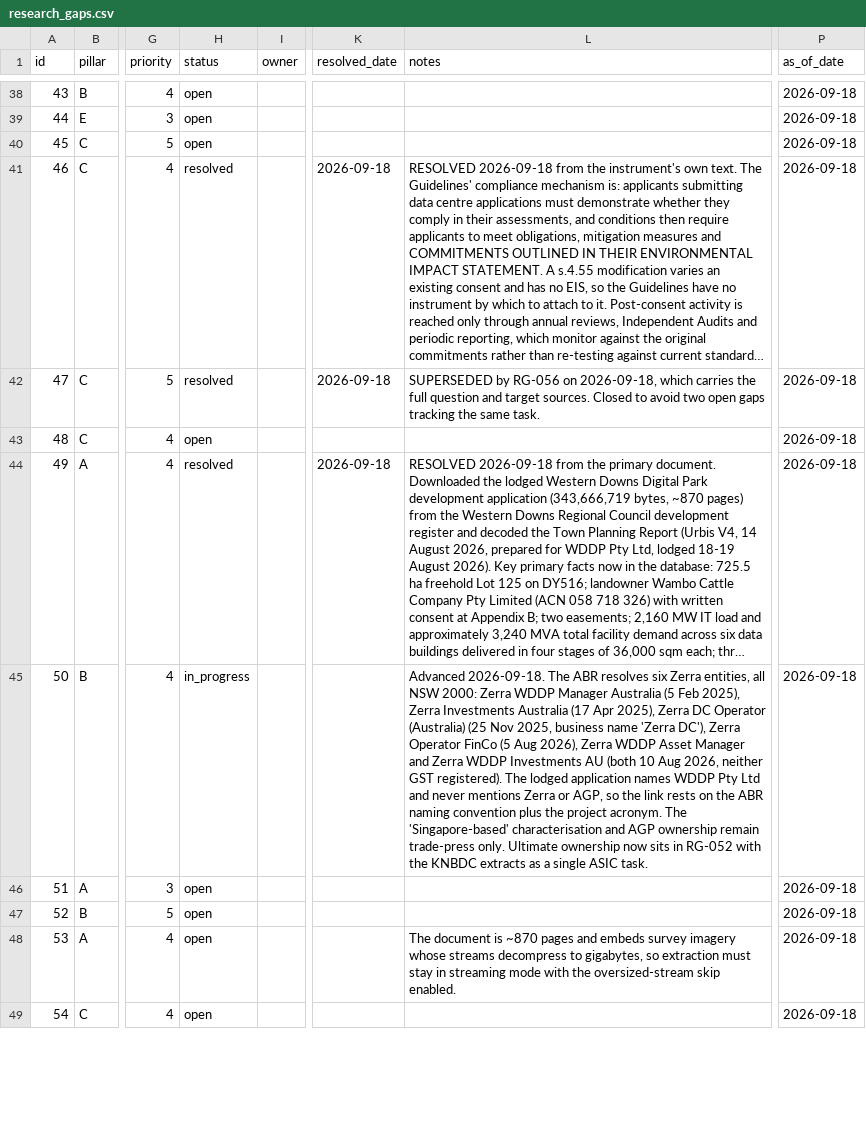
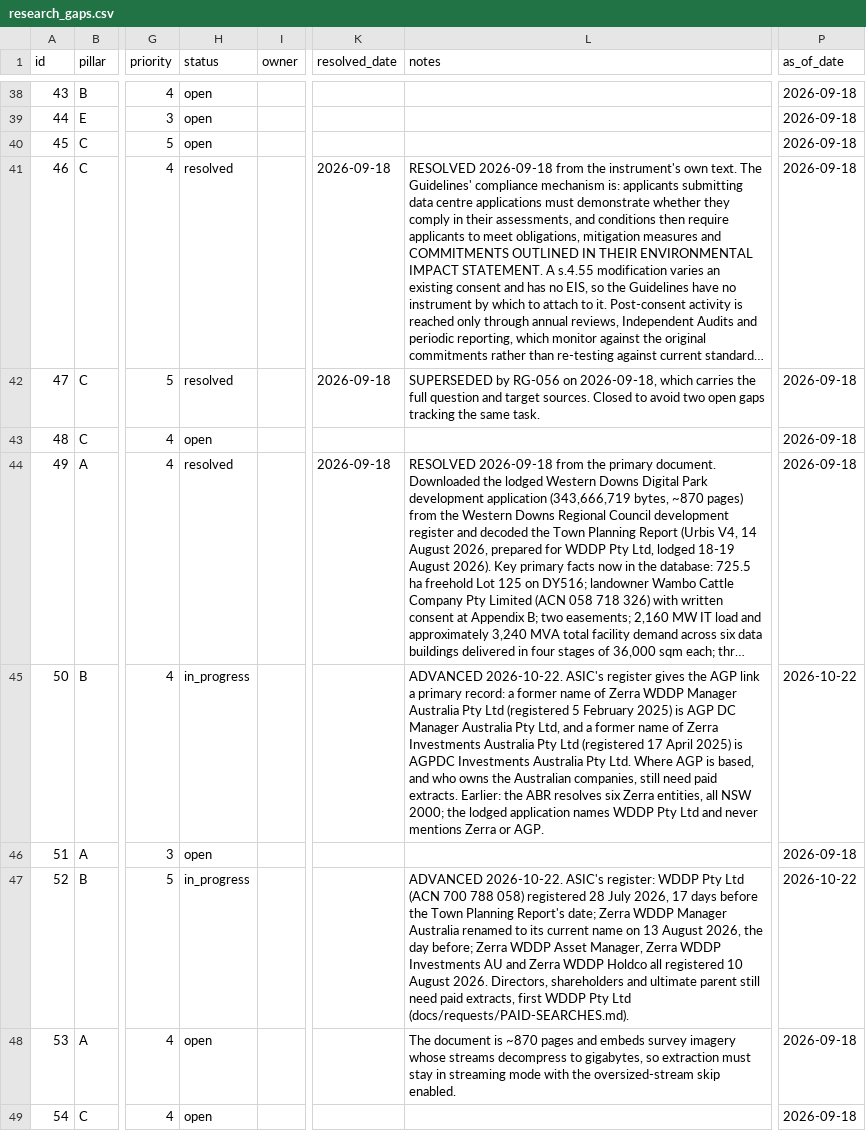
Before and after one commit to dhynesmnk-cyber/weneedtotalkaboutdatacentres, a CSV file: data-pipeline/exports/csv/research_gaps.csv, drawn as a sheet; only a part is shown, gaps mark what is left out; long unchanged cells end in …; the diff covers the shown part only; the diff names each change by its address in the sheet, - before the commit and + after, or states it on an @@ line.

```diff
--- a/data-pipeline/exports/csv/research_gaps.csv
+++ b/data-pipeline/exports/csv/research_gaps.csv
-L45 (notes): Advanced 2026-09-18. The ABR resolves six Zerra entities, all NSW 2000: Zerra WDDP Manager Australia (5 Feb 2025), Zerra Investments Australia (17 Apr 2025), Zerra DC Operator (Australia) (25 Nov 2025, business name 'Zerra DC'), Zerra Operator FinCo (5 Aug 2026), Zerra WDDP Asset Manager and Zerra WDDP Investments AU (both 10 Aug 2026, neither GST registered). The lodged application names WDDP Pty Ltd and never mentions Zerra or AGP, so the link rests on the ABR naming convention plus the project acronym. The 'Singapore-based' characterisation and AGP ownership remain trade-press only. Ultimate ownership now sits in RG-052 with the KNBDC extracts as a single ASIC task.
+L45 (notes): ADVANCED 2026-10-22. ASIC's register gives the AGP link a primary record: a former name of Zerra WDDP Manager Australia Pty Ltd (registered 5 February 2025) is AGP DC Manager Australia Pty Ltd, and a former name of Zerra Investments Australia Pty Ltd (registered 17 April 2025) is AGPDC Investments Australia Pty Ltd. Where AGP is based, and who owns the Australian companies, still need paid extracts. Earlier: the ABR resolves six Zerra entities, all NSW 2000; the lodged application names WDDP Pty Ltd and never mentions Zerra or AGP.
-P45 (as_of_date): 2026-09-18
+P45 (as_of_date): 2026-10-22
-H47 (status): open
+H47 (status): in_progress
-L47 (notes): (empty)
+L47 (notes): ADVANCED 2026-10-22. ASIC's register: WDDP Pty Ltd (ACN 700 788 058) registered 28 July 2026, 17 days before the Town Planning Report's date; Zerra WDDP Manager Australia renamed to its current name on 13 August 2026, the day before; Zerra WDDP Asset Manager, Zerra WDDP Investments AU and Zerra WDDP Holdco all registered 10 August 2026. Directors, shareholders and ultimate parent still need paid extracts, first WDDP Pty Ltd (docs/requests/PAID-SEARCHES.md).
-P47 (as_of_date): 2026-09-18
+P47 (as_of_date): 2026-10-22
```
Also changed, not shown: 29 edited cells elsewhere in this file, data-pipeline/exports/csv/entities.csv, data-pipeline/exports/csv/ingest_log.csv, 57 other files.
